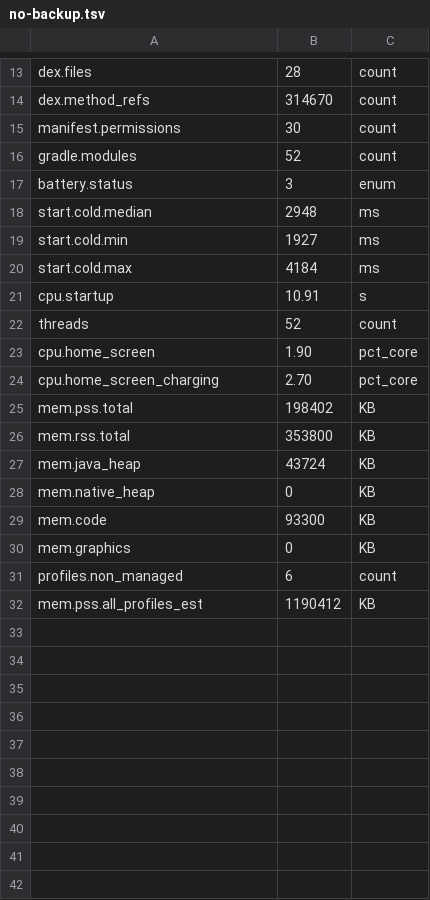
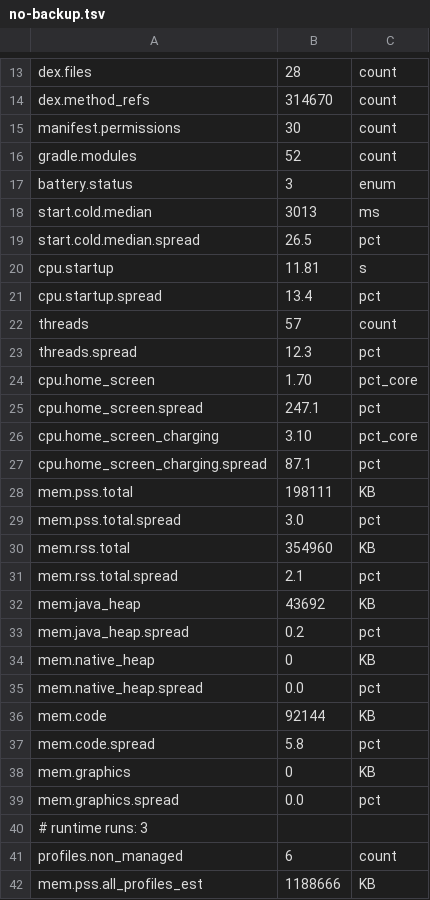
Before and after one commit to andashi/home, a TSV file: e2e/measurements/no-backup.tsv, drawn as a sheet; only a part is shown, gaps mark what is left out; the diff covers the shown part only.

Commit message:
e2e: repeat the runtime measurement, and print how much it scatters
The backup removal looked like it saved 5.5% of the launcher's memory. It
did not, or at least this harness could not tell: two runs on builds that
differed by a single unused vector drawable spread 6.2% on PSS. A single
cycle was being read as a result when it was a sample of one.

--runs N now repeats the whole runtime cycle - snapshot load, install,
measure - N times, reports the median, and adds a <metric>.spread line
giving the range as a percentage of that median. A delta smaller than the
spread beside it is not a result, and now the reader can see which is which
without having to know this harness.

Each cycle reboots rather than relaunching the app. The variance that
matters sits between boots: ART compilation state alone moves the Code
figure by several percent, and repeating inside one boot would report a
spread narrower than the truth.

What three cycles of one build actually scatter, which is now in
e2e/measurements/README.md as a table rather than as my estimate:

  mem.java_heap             0.2%
  mem.rss.total             2.1%
  mem.pss.total             3.0%
  mem.code                  5.8%
  threads                  12.3%
  cpu.startup              13.4%
  start.cold.median        26.5%
  cpu.home_screen_charging 87.1%
  cpu.home_screen         247.1%

So memory carries a claim and cpu.home_screen does not: it varied by a
factor of 2.5 between cycles, and a reported 1.70% of a core could have come
out anywhere from 0.7 to 4.9. That also settles the two open questions from
this series in opposite directions - the backup memory win was noise, and
the charging animation at 99.20% against 1.60% was far outside it.

The spread is a lower bound. Consecutive cycles share the host and emulator
state of that moment and agree more than measurements taken minutes apart:
the same PSS spread 3.0% back to back and 6.2% across a rebuild.

Also fixes run_cycle writing its progress lines to stdout, which is the data
channel here - they were landing in the result file and being aggregated as
if they were metrics. Only well-formed metric lines are accepted now.

Part of the module diet (#20).

```diff
--- a/e2e/measurements/no-backup.tsv
+++ b/e2e/measurements/no-backup.tsv
@@ -17,16 +17,26 @@ gradle.modules	52	count
 battery.status	3	enum
-start.cold.median	2948	ms
-start.cold.min	1927	ms
-start.cold.max	4184	ms
-cpu.startup	10.91	s
-threads	52	count
-cpu.home_screen	1.90	pct_core
-cpu.home_screen_charging	2.70	pct_core
-mem.pss.total	198402	KB
-mem.rss.total	353800	KB
-mem.java_heap	43724	KB
+start.cold.median	3013	ms
+start.cold.median.spread	26.5	pct
+cpu.startup	11.81	s
+cpu.startup.spread	13.4	pct
+threads	57	count
+threads.spread	12.3	pct
+cpu.home_screen	1.70	pct_core
+cpu.home_screen.spread	247.1	pct
+cpu.home_screen_charging	3.10	pct_core
+cpu.home_screen_charging.spread	87.1	pct
+mem.pss.total	198111	KB
+mem.pss.total.spread	3.0	pct
+mem.rss.total	354960	KB
+mem.rss.total.spread	2.1	pct
+mem.java_heap	43692	KB
+mem.java_heap.spread	0.2	pct
 mem.native_heap	0	KB
-mem.code	93300	KB
+mem.native_heap.spread	0.0	pct
+mem.code	92144	KB
+mem.code.spread	5.8	pct
 mem.graphics	0	KB
+mem.graphics.spread	0.0	pct
+# runtime runs: 3
 profiles.non_managed	6	count
-mem.pss.all_profiles_est	1190412	KB
+mem.pss.all_profiles_est	1188666	KB
```
Also changed, not shown: 2 edited cells elsewhere in this file, 3 other files.
